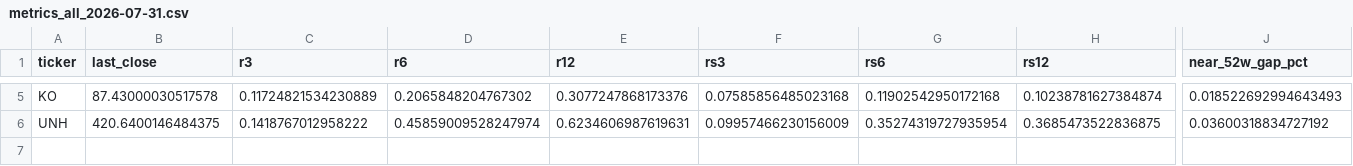
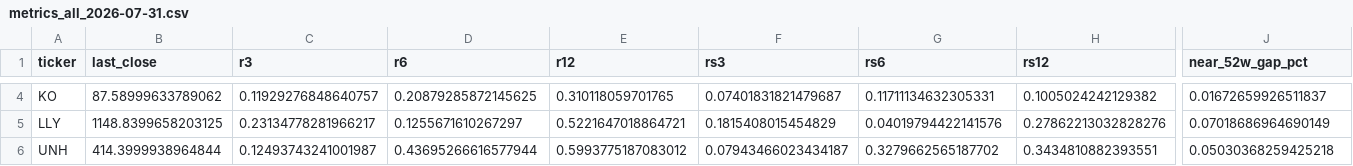
Before and after one commit to shirleybds36-sudo/jlaw_strong_stocks_list, a CSV file: daily_csv/metrics_all_2026-07-31.csv, drawn as a sheet; only a part is shown, gaps mark what is left out; addresses are those after the commit; rows hold the shown columns only; the diff covers the shown part only; the diff names each change by its address in the sheet, - before the commit and + after, or states it on an @@ line.

```diff
--- a/daily_csv/metrics_all_2026-07-31.csv
+++ b/daily_csv/metrics_all_2026-07-31.csv
-B4 (last_close): 87.43000030517578
+B4 (last_close): 87.58999633789062
-C4 (r3): 0.11724821534230889
+C4 (r3): 0.11929276848640757
-D4 (r6): 0.2065848204767302
+D4 (r6): 0.20879285872145625
-E4 (r12): 0.3077247868173376
+E4 (r12): 0.310118059701765
-F4 (rs3): 0.07585856485023168
+F4 (rs3): 0.07401831821479687
-G4 (rs6): 0.11902542950172168
+G4 (rs6): 0.11711134632305331
-H4 (rs12): 0.10238781627384874
+H4 (rs12): 0.1005024242129382
-J4 (near_52w_gap_pct): 0.018522692994643493
+J4 (near_52w_gap_pct): 0.01672659926511837
+row 5: LLY | 1148.8399658203125 | 0.23134778281966217 | 0.1255671610267297 | 0.5221647018864721 | 0.1815408015454829 | 0.04019794422141576 | 0.27862213032828276 | 0.07018686964690149
-B6 (last_close): 420.6400146484375
+B6 (last_close): 414.3999938964844
-C6 (r3): 0.1418767012958222
+C6 (r3): 0.12493743241001987
-D6 (r6): 0.45859009528247974
+D6 (r6): 0.43695266616577944
-E6 (r12): 0.6234606987619631
+E6 (r12): 0.5993775187083012
-F6 (rs3): 0.09957466230156009
+F6 (rs3): 0.07943466023434187
-G6 (rs6): 0.35274319727935954
+G6 (rs6): 0.3279662565187702
-H6 (rs12): 0.3685473522836875
+H6 (rs12): 0.3434810882393551
-J6 (near_52w_gap_pct): 0.03600318834727192
+J6 (near_52w_gap_pct): 0.05030368259425218
```
Also changed, not shown: 1 removed row and 49 edited cells elsewhere in this file, daily_csv/candidates_2026-07-31.csv, 3 other files.
